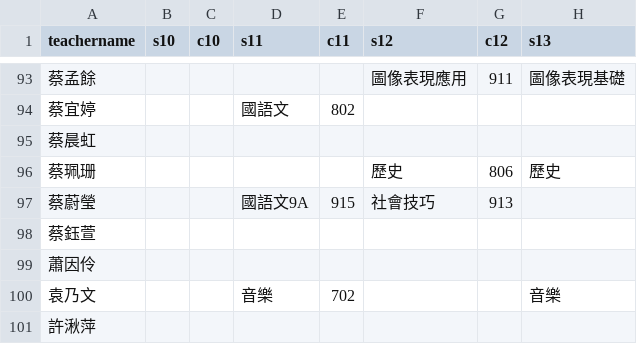
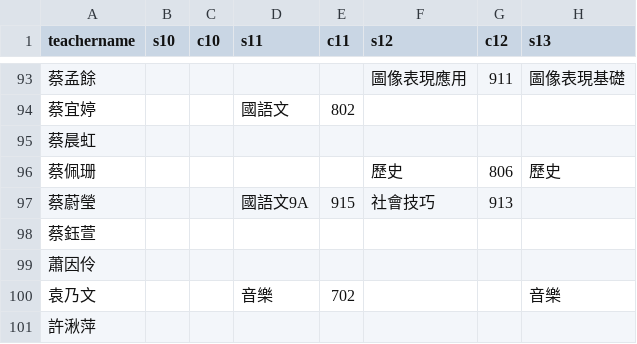
Before and after one commit to lcc1016/my-school-timetable1151, a CSV file: teacher_11501.csv, drawn as a sheet; only a part is shown, gaps mark what is left out; the diff names each change by its address in the sheet, - before the commit and + after, or states it on an @@ line.

```diff
--- a/teacher_11501.csv
+++ b/teacher_11501.csv
-A96 (teachername): 蔡珮珊
+A96 (teachername): 蔡佩珊
```
Also changed, not shown: 3 other files.
